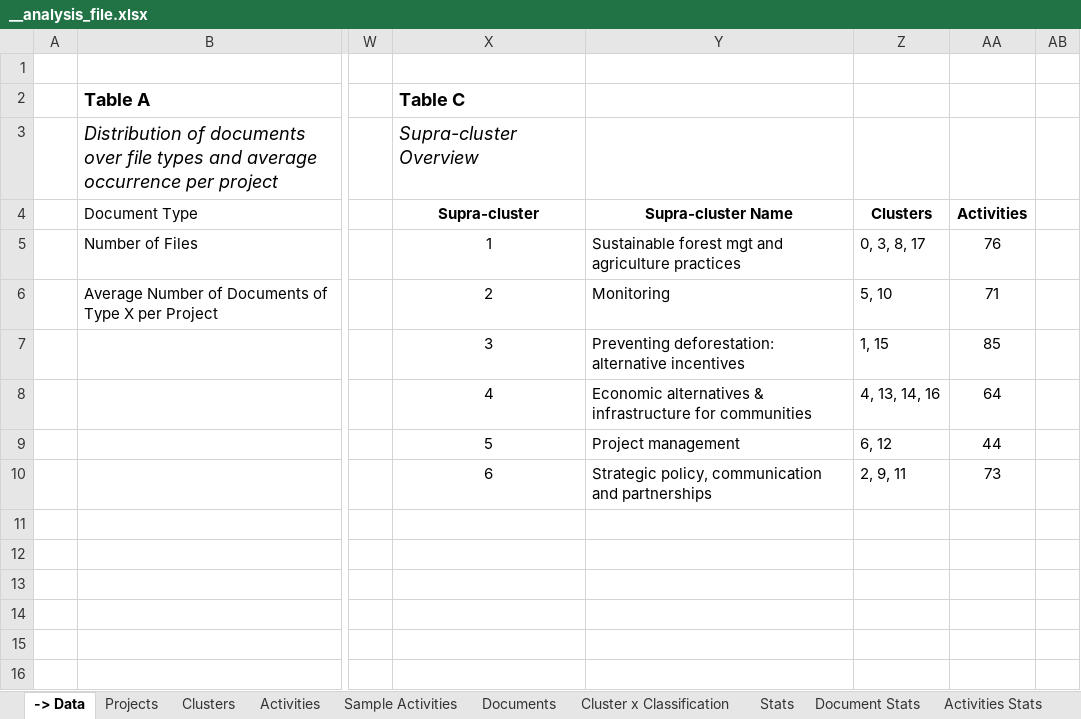
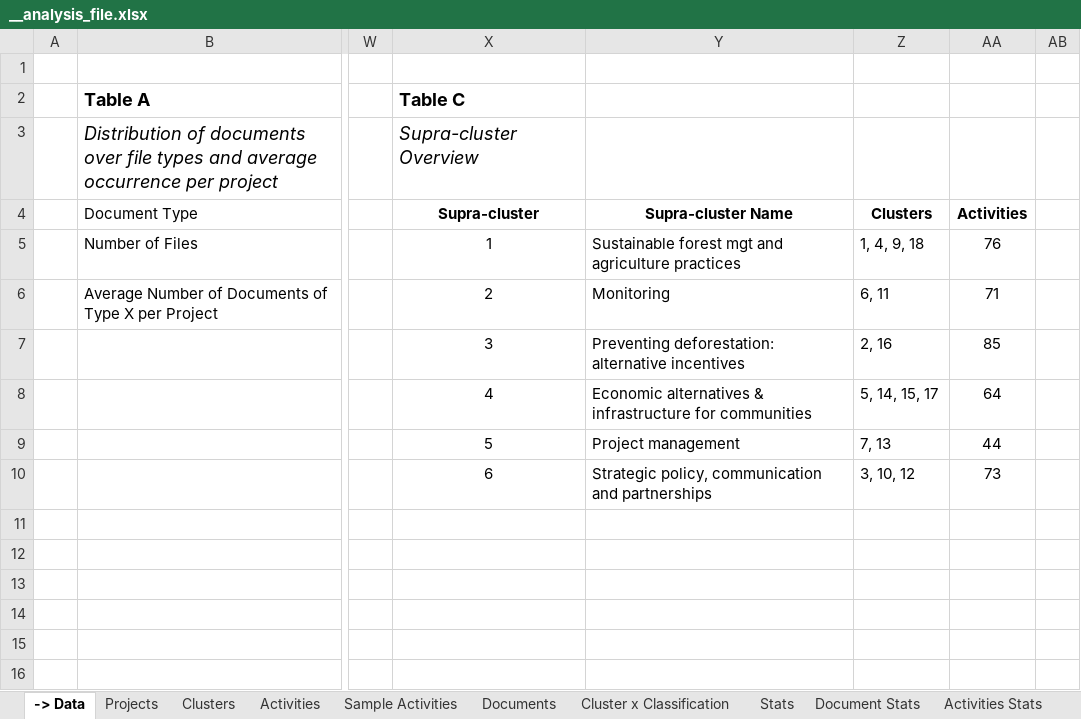
Before and after one commit to jcobeh/carbon_project_analysis_v01, an Excel workbook: analysis_file/__analysis_file.xlsx, sheet -> Data, drawn as a sheet; only a part is shown, gaps mark what is left out; values as stored, in another font and other column widths than the file's, no borders; the diff names each change by its address in the sheet, - before the commit and + after, or states it on an @@ line.

Commit message:
Analysis File Update

```diff
--- a/analysis_file/__analysis_file.xlsx (sheet -> Data)
+++ b/analysis_file/__analysis_file.xlsx (sheet -> Data)
-Z5: 0, 3, 8, 17
+Z5: 1, 4, 9, 18
-Z6: 5, 10
+Z6: 6, 11
-Z7: 1, 15
+Z7: 2, 16
-Z8: 4, 13, 14, 16
+Z8: 5, 14, 15, 17
-Z9: 6, 12
+Z9: 7, 13
-Z10: 2, 9, 11
+Z10: 3, 10, 12
```
